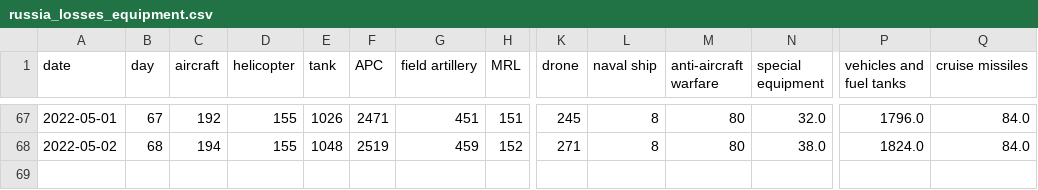
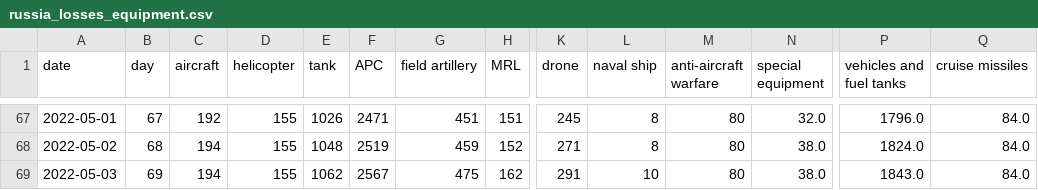
Before and after one commit to taw/open-source-adventures, a CSV file: docs/episode-29/tanks/russia_losses_equipment.csv, drawn as a sheet; only a part is shown, gaps mark what is left out; rows hold the shown columns only; the diff names each change by its address in the sheet, - before the commit and + after, or states it on an @@ line.

Commit message:
Data update

```diff
--- a/docs/episode-29/tanks/russia_losses_equipment.csv
+++ b/docs/episode-29/tanks/russia_losses_equipment.csv
+row 69: 2022-05-03 | 69 | 194 | 155 | 1062 | 2567 | 475 | 162 | 291 | 10 | 80 | 38.0 | 1843.0 | 84.0
```
Also changed, not shown: docs/episode-30/russia_losses_equipment.982e4e03.csv, docs/episode-31/russia_losses_equipment.csv, 44 other files.
